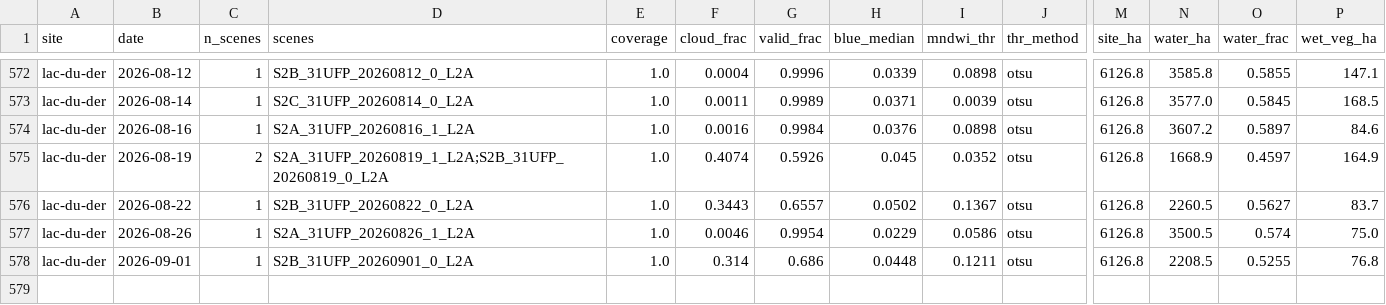
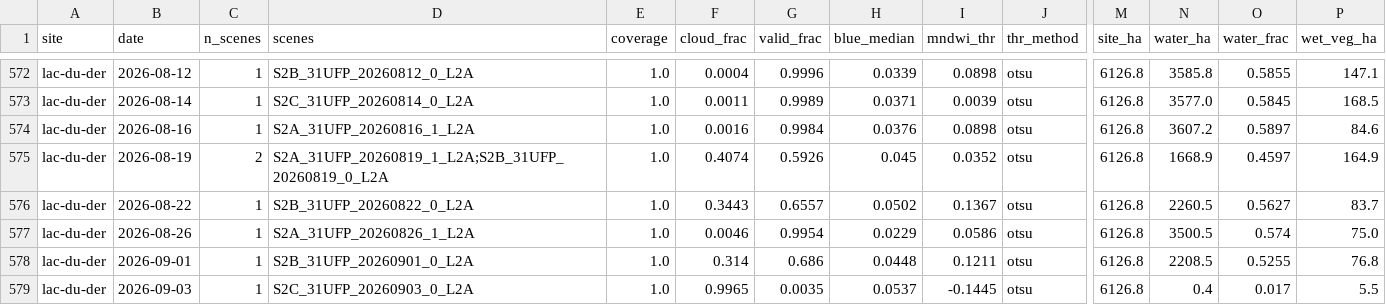
Before and after one commit to Asensio94/vigilancia-humedales, a CSV file: data/series/lac-du-der.csv, drawn as a sheet; only a part is shown, gaps mark what is left out; rows hold the shown columns only; the diff names each change by its address in the sheet, - before the commit and + after, or states it on an @@ line.

```diff
--- a/data/series/lac-du-der.csv
+++ b/data/series/lac-du-der.csv
+row 579: lac-du-der | 2026-09-03 | 1 | S2C_31UFP_20260903_0_L2A | 1.0 | 0.9965 | 0.0035 | 0.0537 | -0.1445 | otsu | 6126.8 | 0.4 | 0.017 | 5.5
```
Also changed, not shown: 1 other file.
